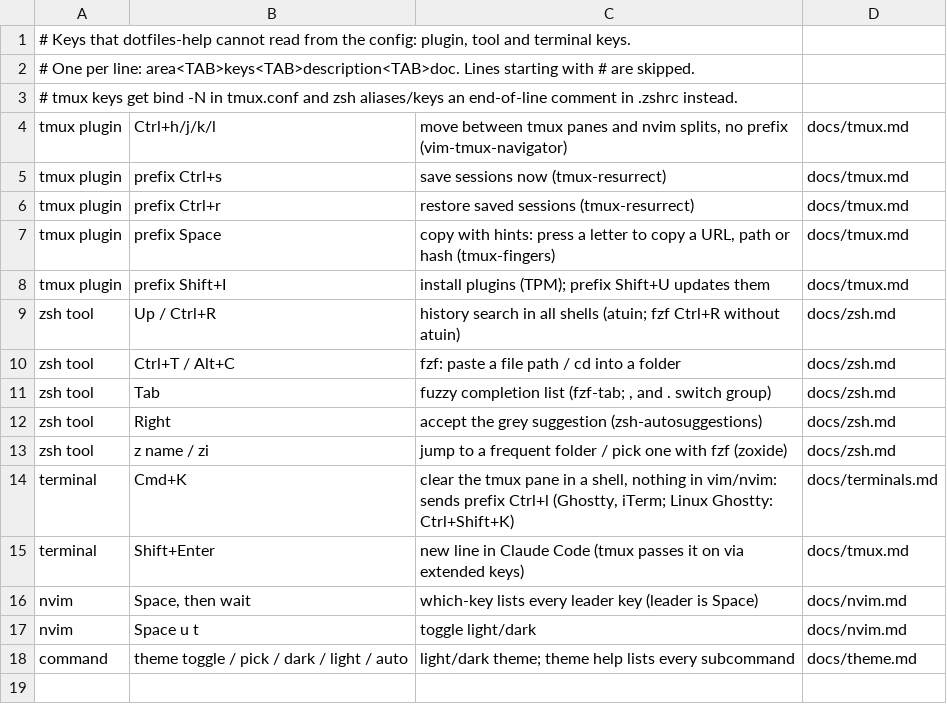
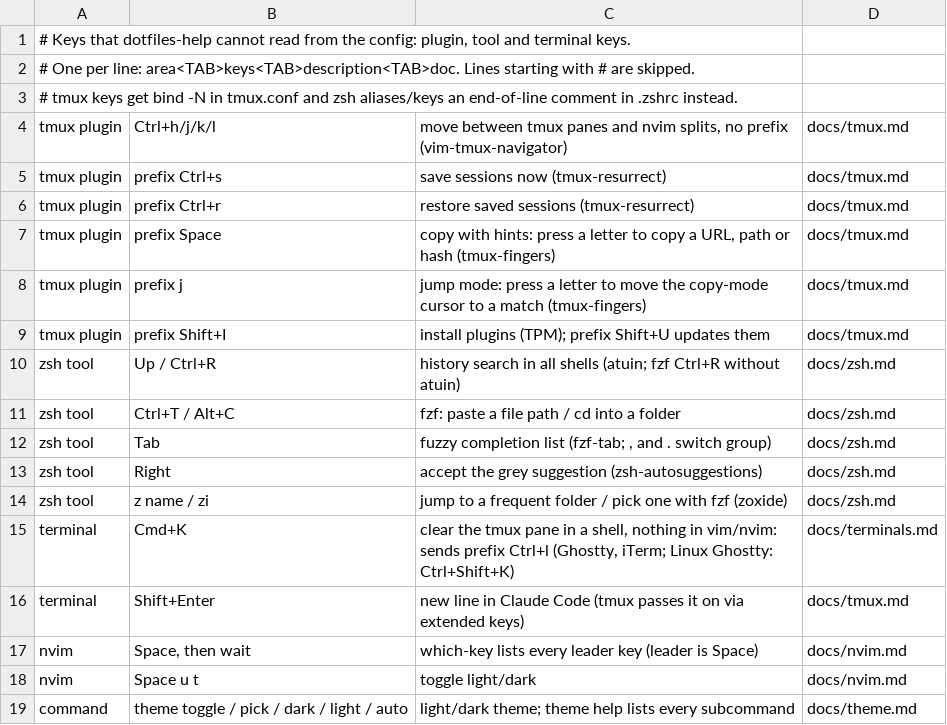
Before and after one commit to pedrojimenezp/dotfiles, a TSV file: docs/cheatsheet.tsv, drawn as a sheet.

```diff
--- a/docs/cheatsheet.tsv
+++ b/docs/cheatsheet.tsv
@@ -7,2 +7,3 @@ tmux plugin	prefix Ctrl+r	restore saved sessions (tmux-resurrect)	docs/tmux.md
 tmux plugin	prefix Space	copy with hints: press a letter to copy a URL, path or hash (tmux-fingers)	docs/tmux.md
+tmux plugin	prefix j	jump mode: press a letter to move the copy-mode cursor to a match (tmux-fingers)	docs/tmux.md
 tmux plugin	prefix Shift+I	install plugins (TPM); prefix Shift+U updates them	docs/tmux.md
```
Also changed, not shown: 2 other files.
